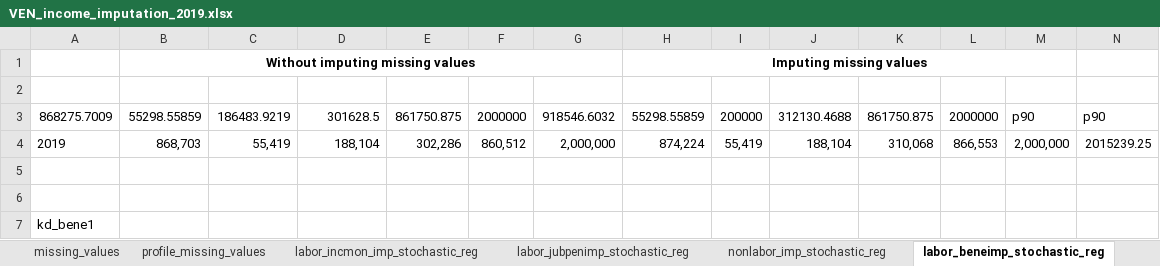
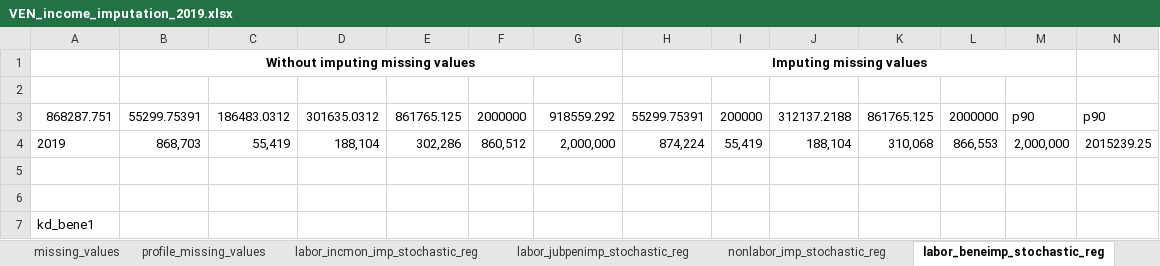
Before and after one commit to gdcaruso/VEN, an Excel workbook: data_management/management/4. income imputation/output/VEN_income_imputation_2019.xlsx, sheet labor_beneimp_stochastic_reg, drawn as a sheet; only a part is shown; values as stored, in another font and other column widths than the file's, no borders; removed rows and columns are numbered as before the commit, all else as after; rows hold the shown columns only; the diff names each change by its address in the sheet, - before the commit and + after, or states it on an @@ line.

```diff
--- a/data_management/management/4. income imputation/output/VEN_income_imputation_2019.xlsx (sheet labor_beneimp_stochastic_reg)
+++ b/data_management/management/4. income imputation/output/VEN_income_imputation_2019.xlsx (sheet labor_beneimp_stochastic_reg)
-row 3: 868275.7009 | 55298.55859 | 186483.9219 | 301628.5 | 861750.875 | 2000000 | 918546.6032 | 55298.55859 | 200000 | 312130.4688 | 861750.875 | 2000000 | p90 | p90
+row 3: 868287.751 | 55299.75391 | 186483.0312 | 301635.0312 | 861765.125 | 2000000 | 918559.292 | 55299.75391 | 200000 | 312137.2188 | 861765.125 | 2000000 | p90 | p90
```
Also changed, not shown: sheet nonlabor_imp_stochastic_reg, sheet labor_jubpenimp_stochastic_reg, sheet labor_incmon_imp_stochastic_reg, 15 other files.
